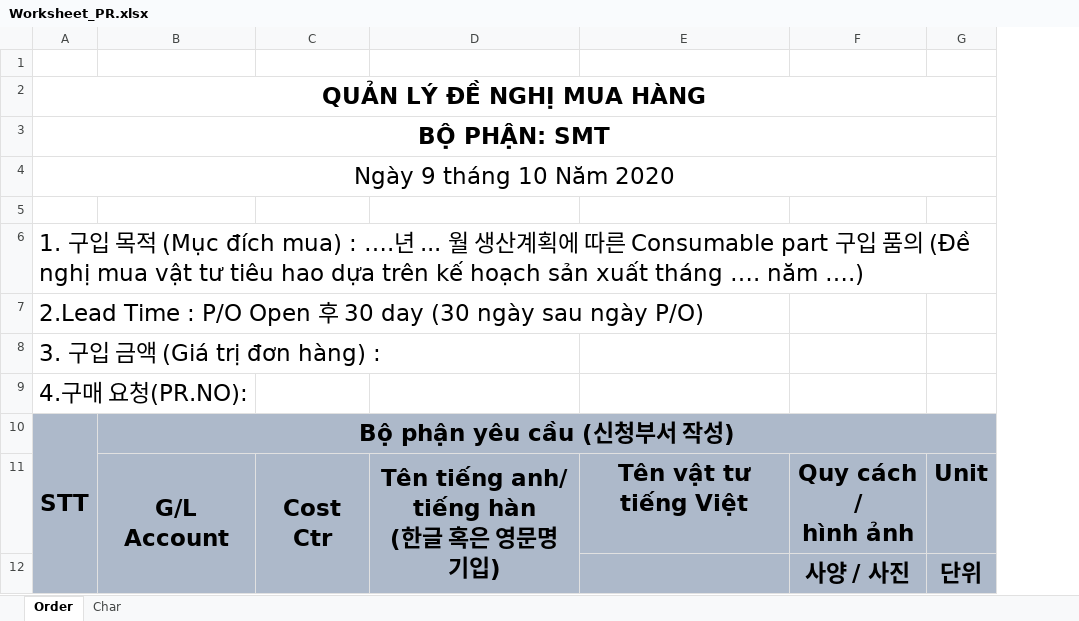
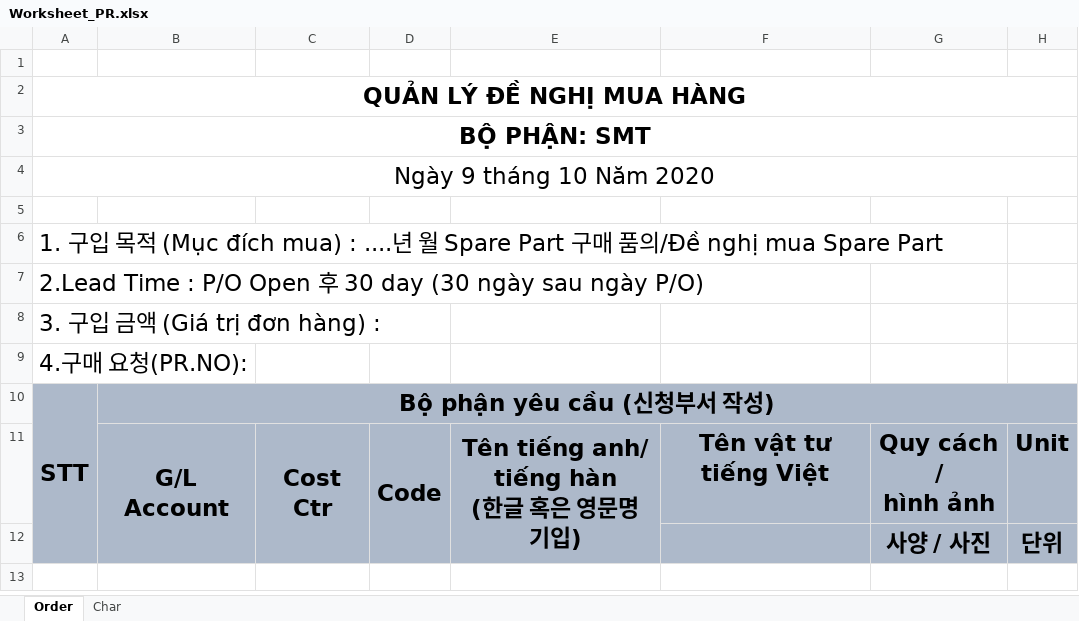
Before and after one commit to DangLinh92/SPE, an Excel workbook: WISOL.UI/Worksheet_PR.xlsx, sheet Order, drawn as a sheet; only a part is shown; values as stored, in another font and other column widths than the file's, no borders; charts and pictures not drawn; the diff names each change by its address in the sheet, - before the commit and + after, or states it on an @@ line.

Commit message:
update sparepart

```diff
--- a/WISOL.UI/Worksheet_PR.xlsx (sheet Order)
+++ b/WISOL.UI/Worksheet_PR.xlsx (sheet Order)
+column D, row 11: Code
-A6: …mua) : ….년 ... 월 생산계획에 따른 Consumable part 구입 품의 (Đề nghị mua vật tư tiêu hao dựa trên kế hoạch sản xuất tháng …. năm ….)
+A6: …mua) : ....년 월 Spare Part 구매 품의/Đề nghị mua Spare Part
```
Also changed, not shown: 18 other files.
